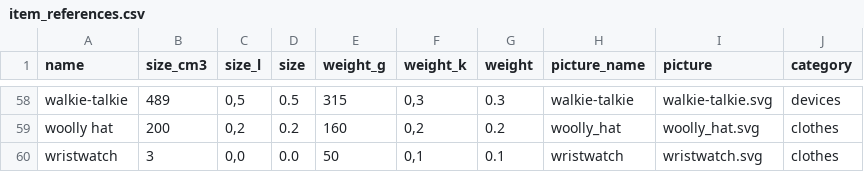
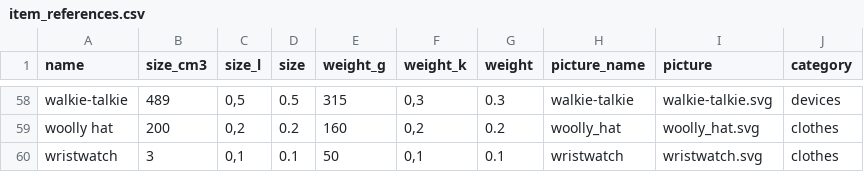
Before and after one commit to BigBig-Archives/packit, a CSV file: lib/seeds/item_references.csv, drawn as a sheet; only a part is shown, gaps mark what is left out; the diff covers the shown part only.

```diff
--- a/lib/seeds/item_references.csv
+++ b/lib/seeds/item_references.csv
@@ -59,2 +59,2 @@ walkie-talkie,489,"0,5",0.5,315,"0,3",0.3,walkie-talkie,walkie-talkie.svg,device
 woolly hat,200,"0,2",0.2,160,"0,2",0.2,woolly_hat,woolly_hat.svg,clothes
-wristwatch,3,"0,0",0.0,50,"0,1",0.1,wristwatch,wristwatch.svg,clothes
+wristwatch,3,"0,1",0.1,50,"0,1",0.1,wristwatch,wristwatch.svg,clothes
```
Also changed, not shown: 38 edited cells elsewhere in this file, lib/seeds/item_categories.csv, 48 other files.
